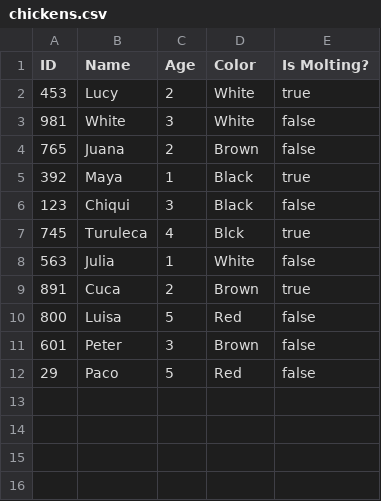
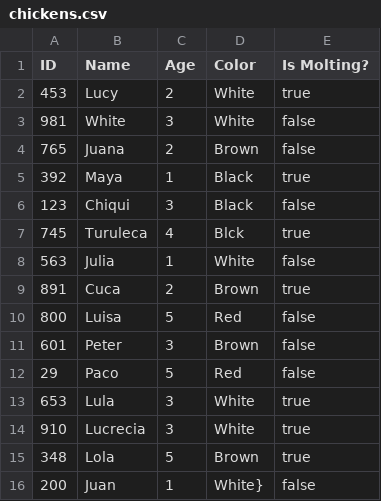
Before and after one commit to elascano/ESPE2210-OOPSW7996, a CSV file: hw/añasco/U1/hw05/ChickenFarmS/chickens.csv, drawn as a sheet; the diff names each change by its address in the sheet, - before the commit and + after, or states it on an @@ line.

```diff
--- a/hw/añasco/U1/hw05/ChickenFarmS/chickens.csv
+++ b/hw/añasco/U1/hw05/ChickenFarmS/chickens.csv
+row 13: 653 | Lula | 3 | White | true
+row 14: 910 | Lucrecia | 3 | White | true
+row 15: 348 | Lola | 5 | Brown | true
+row 16: 200 | Juan | 1 | White} | false
```
Also changed, not shown: 15 other files.
